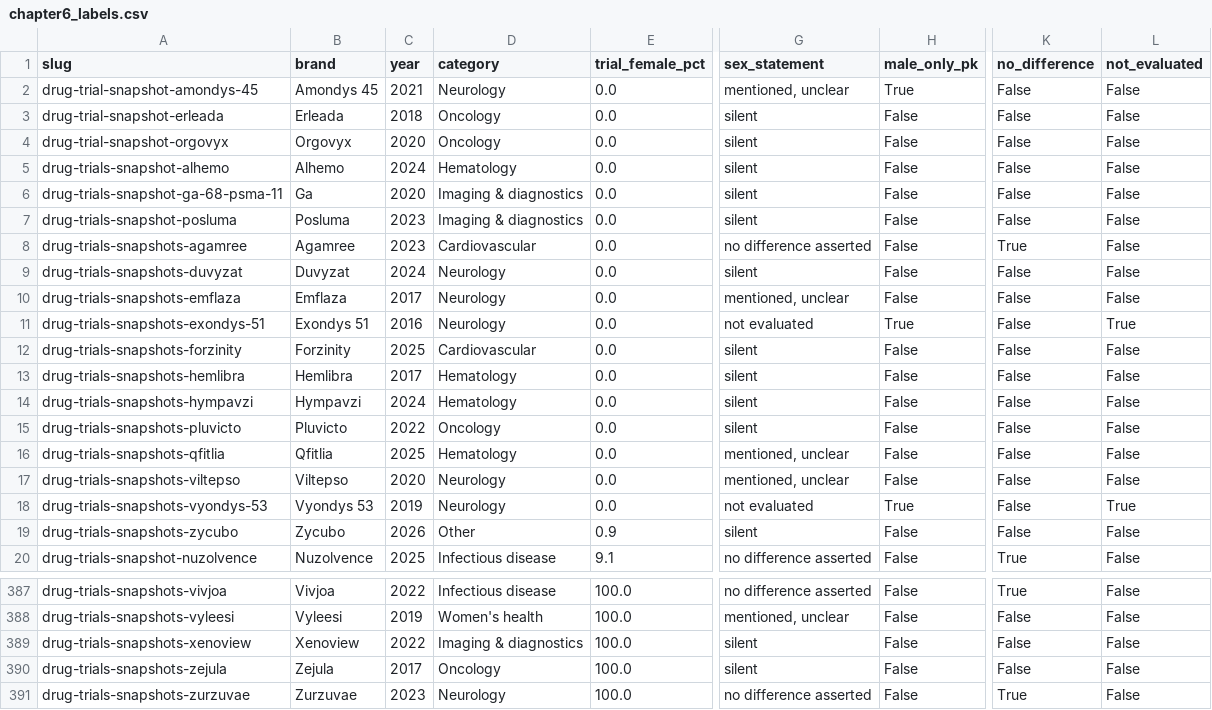
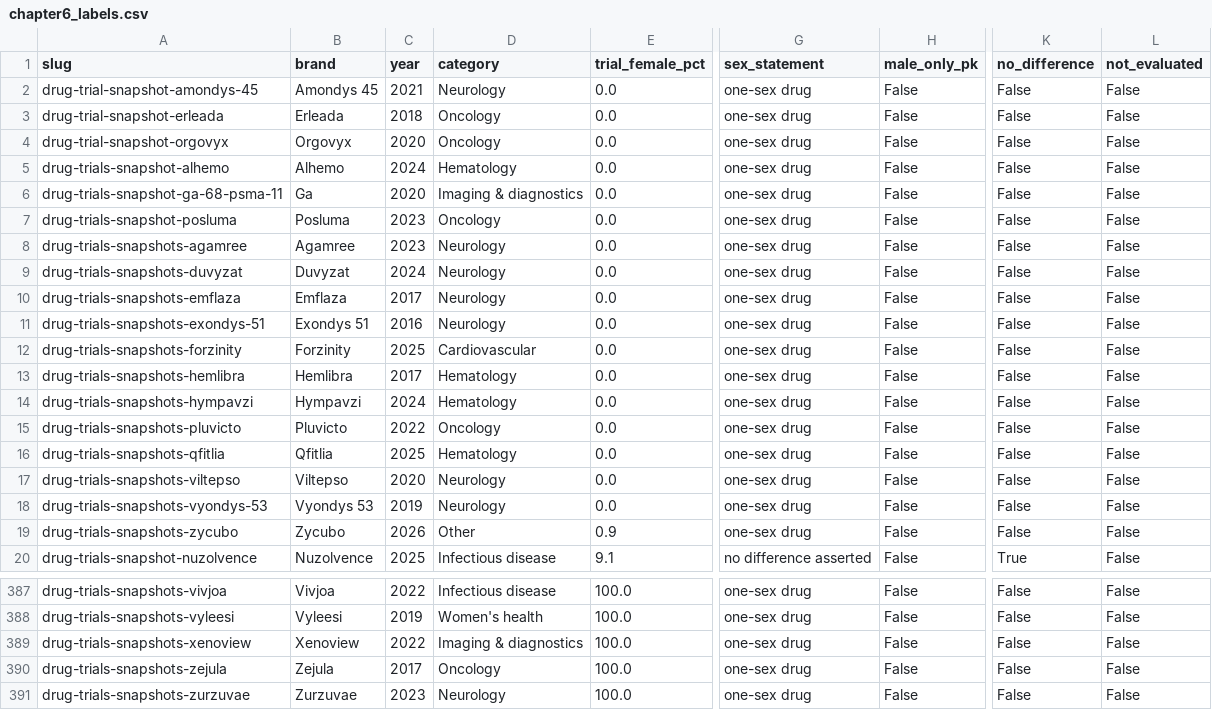
Before and after one commit to lucylepoidevin/thewomenshealthrecord, a CSV file: site/public/data/csv/chapter6_labels.csv, drawn as a sheet; only a part is shown, gaps mark what is left out; the diff covers the shown part only; the diff names each change by its address in the sheet, - before the commit and + after, or states it on an @@ line.

```diff
--- a/site/public/data/csv/chapter6_labels.csv
+++ b/site/public/data/csv/chapter6_labels.csv
-G2 (sex_statement): mentioned, unclear
+G2 (sex_statement): one-sex drug
-H2 (male_only_pk): True
+H2 (male_only_pk): False
-G3:G7 (sex_statement): silent
+G3:G7 (sex_statement): one-sex drug
-D7 (category): Imaging & diagnostics
+D7 (category): Oncology
-D8 (category): Cardiovascular
+D8 (category): Neurology
-G8 (sex_statement): no difference asserted
+G8 (sex_statement): one-sex drug
-K8 (no_difference): True
+K8 (no_difference): False
-G9 (sex_statement): silent
+G9 (sex_statement): one-sex drug
-G10 (sex_statement): mentioned, unclear
+G10 (sex_statement): one-sex drug
-G11 (sex_statement): not evaluated
+G11 (sex_statement): one-sex drug
-H11 (male_only_pk): True
+H11 (male_only_pk): False
-L11 (not_evaluated): True
+L11 (not_evaluated): False
-G12:G15 (sex_statement): silent
+G12:G15 (sex_statement): one-sex drug
-G16:G17 (sex_statement): mentioned, unclear
+G16:G17 (sex_statement): one-sex drug
-G18 (sex_statement): not evaluated
+G18 (sex_statement): one-sex drug
-H18 (male_only_pk): True
+H18 (male_only_pk): False
-L18 (not_evaluated): True
+L18 (not_evaluated): False
-G19 (sex_statement): silent
+G19 (sex_statement): one-sex drug
-G387 (sex_statement): no difference asserted
+G387 (sex_statement): one-sex drug
-K387 (no_difference): True
+K387 (no_difference): False
-G388 (sex_statement): mentioned, unclear
+G388 (sex_statement): one-sex drug
-G389:G390 (sex_statement): silent
+G389:G390 (sex_statement): one-sex drug
-G391 (sex_statement): no difference asserted
+G391 (sex_statement): one-sex drug
-K391 (no_difference): True
+K391 (no_difference): False
```
Also changed, not shown: 47 edited cells elsewhere in this file, site/public/data/csv/chapter1_drugs.csv, site/public/data/csv/chapter4_diseases.csv, 37 other files.
